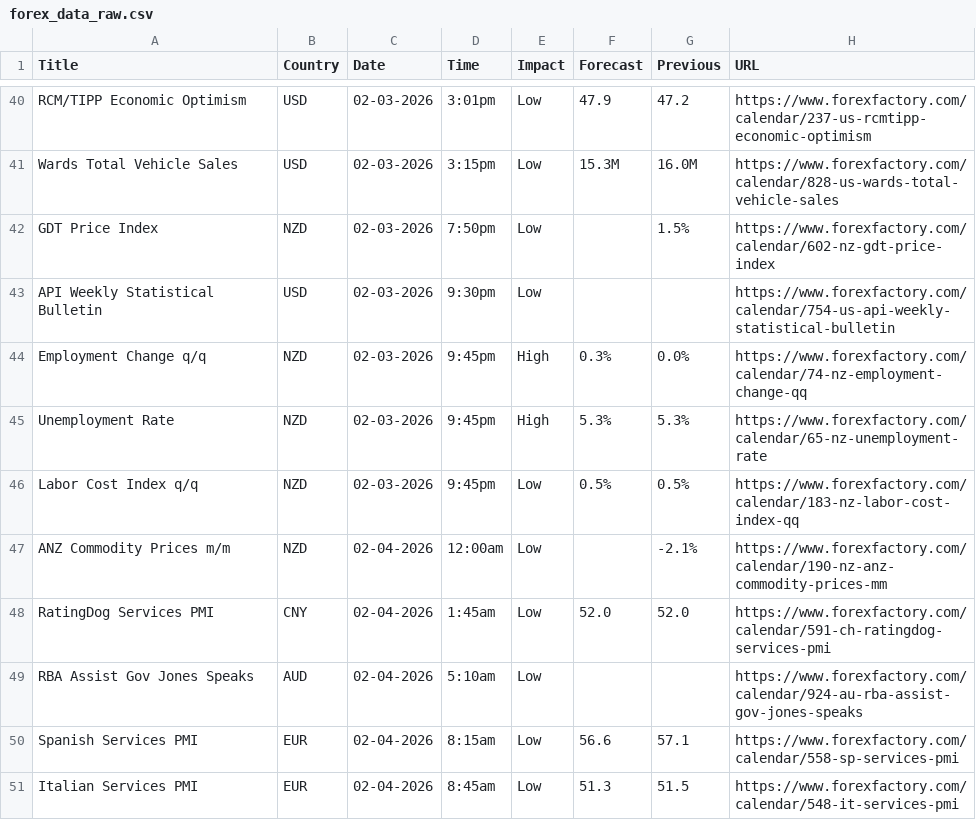
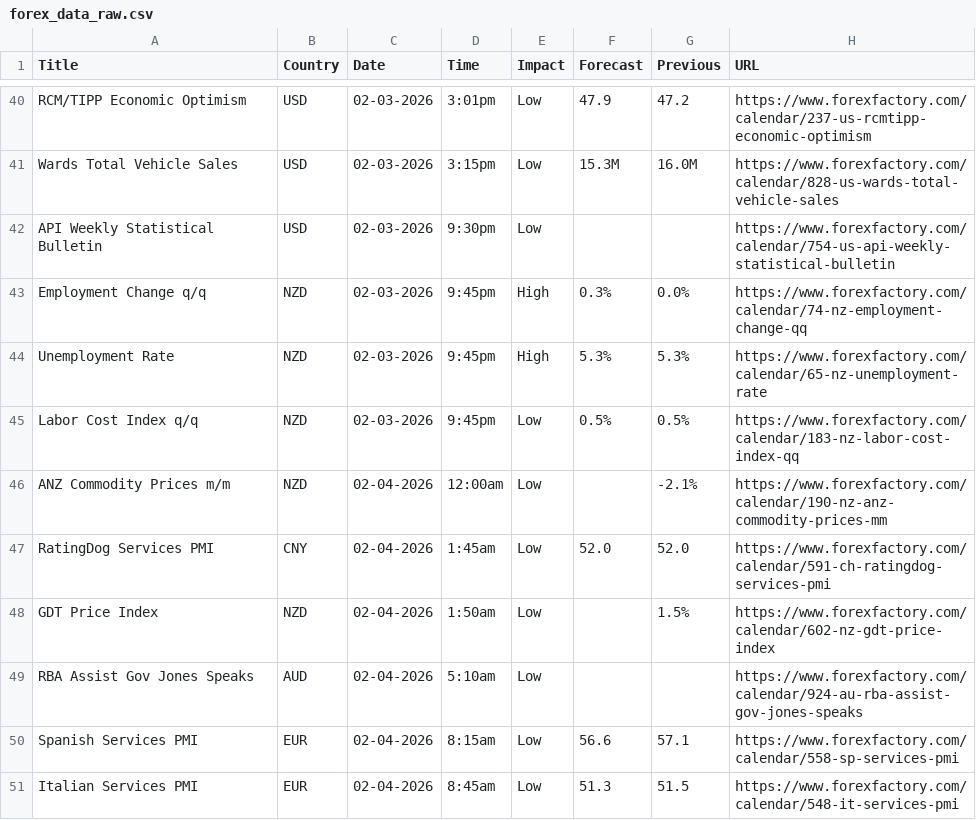
Before and after one commit to CryptoGamerDev/forex-calendar-data, a CSV file: forex_data_raw.csv, drawn as a sheet; only a part is shown, gaps mark what is left out; removed rows and columns are numbered as before the commit, all else as after; the diff names each change by its address in the sheet, - before the commit and + after, or states it on an @@ line.

```diff
--- a/forex_data_raw.csv
+++ b/forex_data_raw.csv
-row 42: GDT Price Index | NZD | 02-03-2026 | 7:50pm | Low |  | 1.5% | https://www.forexfactory.com/calendar/602-nz-gdt-price-index
+row 48: GDT Price Index | NZD | 02-04-2026 | 1:50am | Low |  | 1.5% | https://www.forexfactory.com/calendar/602-nz-gdt-price-index
```
Also changed, not shown: forex_data_simple.csv.
